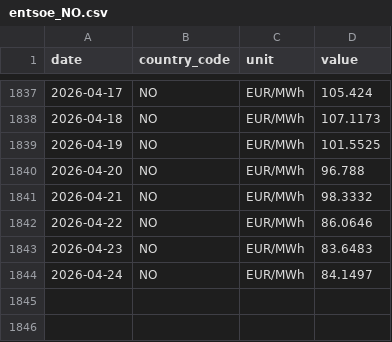
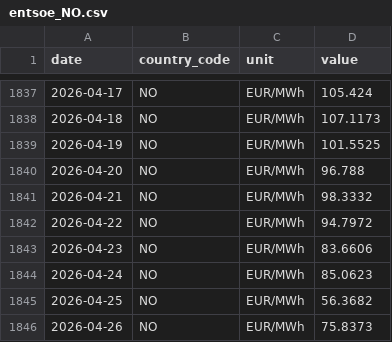
Before and after one commit to nicodelclaux-tech/energy-markets-dashboard, a CSV file: data/raw/entsoe_NO.csv, drawn as a sheet; only a part is shown, gaps mark what is left out.

```diff
--- a/data/raw/entsoe_NO.csv
+++ b/data/raw/entsoe_NO.csv
@@ -1841,4 +1841,6 @@ date,country_code,unit,value
 2026-04-21,NO,EUR/MWh,98.3332
-2026-04-22,NO,EUR/MWh,86.0646
-2026-04-23,NO,EUR/MWh,83.6483
-2026-04-24,NO,EUR/MWh,84.1497
+2026-04-22,NO,EUR/MWh,94.7972
+2026-04-23,NO,EUR/MWh,83.6606
+2026-04-24,NO,EUR/MWh,85.0623
+2026-04-25,NO,EUR/MWh,56.3682
+2026-04-26,NO,EUR/MWh,75.8373
```
Also changed, not shown: data/raw/entsoe_DE.csv, data/raw/entsoe_DK.csv, 11 other files.
